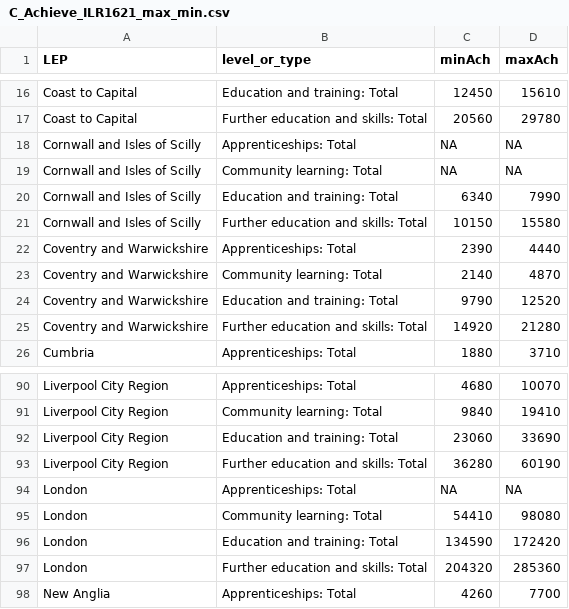
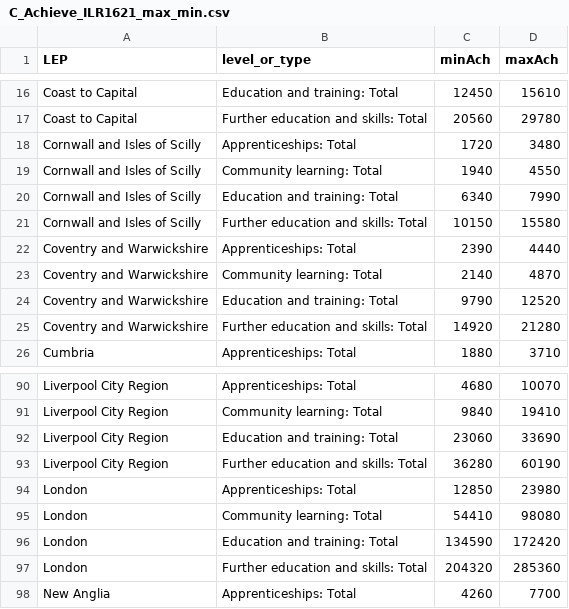
Before and after one commit to dfe-analytical-services/lsip_dashboard, a CSV file: Data/AppData/C_Achieve_ILR1621_max_min.csv, drawn as a sheet; only a part is shown, gaps mark what is left out.

```diff
--- a/Data/AppData/C_Achieve_ILR1621_max_min.csv
+++ b/Data/AppData/C_Achieve_ILR1621_max_min.csv
@@ -17,4 +17,4 @@
 "Coast to Capital","Further education and skills: Total",20560,29780
-"Cornwall and Isles of Scilly","Apprenticeships: Total",NA,NA
-"Cornwall and Isles of Scilly","Community learning: Total",NA,NA
+"Cornwall and Isles of Scilly","Apprenticeships: Total",1720,3480
+"Cornwall and Isles of Scilly","Community learning: Total",1940,4550
 "Cornwall and Isles of Scilly","Education and training: Total",6340,7990
@@ -93,3 +93,3 @@
 "Liverpool City Region","Further education and skills: Total",36280,60190
-"London","Apprenticeships: Total",NA,NA
+"London","Apprenticeships: Total",12850,23980
 "London","Community learning: Total",54410,98080
```
Also changed, not shown: Data/AppData/C_Achieve_ILR1621.csv, 1 other file.
